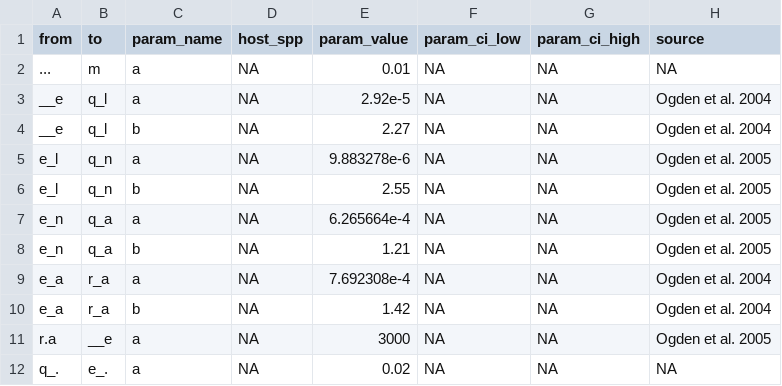
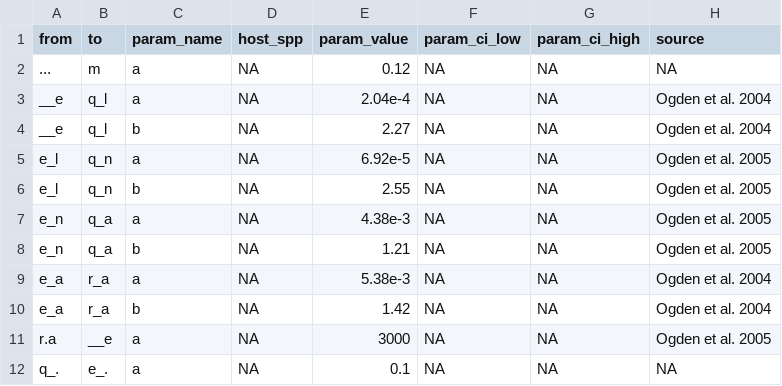
Before and after one commit to dallenmidd/IxPopDyMod, a CSV file: inputs/2021-03-02_Dave_test/tick_parameters.csv, drawn as a sheet.

Commit message:
Change parameter for weekly, rather than daily so I can run for shorter time lengths. Also play with parameters to get roughly constant population size.

```diff
--- a/inputs/2021-03-02_Dave_test/tick_parameters.csv
+++ b/inputs/2021-03-02_Dave_test/tick_parameters.csv
@@ -1,12 +1,12 @@
 from, to, param_name, host_spp, param_value, param_ci_low, param_ci_high, source
-..., m, a, NA, 0.01, NA, NA, NA
-__e, q_l, a, NA, 2.92e-5, NA, NA, Ogden et al. 2004
+..., m, a, NA, 0.12, NA, NA, NA
+__e, q_l, a, NA, 2.04e-4, NA, NA, Ogden et al. 2004
 __e, q_l, b, NA, 2.27, NA, NA, Ogden et al. 2004
-e_l, q_n, a, NA, 9.883278e-6, NA, NA, Ogden et al. 2005
+e_l, q_n, a, NA, 6.92e-5, NA, NA, Ogden et al. 2005
 e_l, q_n, b, NA, 2.55, NA, NA, Ogden et al. 2005
-e_n, q_a, a, NA, 6.265664e-4, NA, NA, Ogden et al. 2005
+e_n, q_a, a, NA, 4.38e-3, NA, NA, Ogden et al. 2005
 e_n, q_a, b, NA, 1.21, NA, NA, Ogden et al. 2005
-e_a, r_a, a, NA, 7.692308e-4, NA, NA, Ogden et al. 2004
+e_a, r_a, a, NA, 5.38e-3, NA, NA, Ogden et al. 2004
 e_a, r_a, b, NA, 1.42, NA, NA, Ogden et al. 2004
 r.a, __e, a, NA, 3000, NA, NA, Ogden et al. 2005
-q_.,e_., a, NA, 0.02, NA, NA, NA
+q_.,e_., a, NA, 0.1, NA, NA, NA
```
